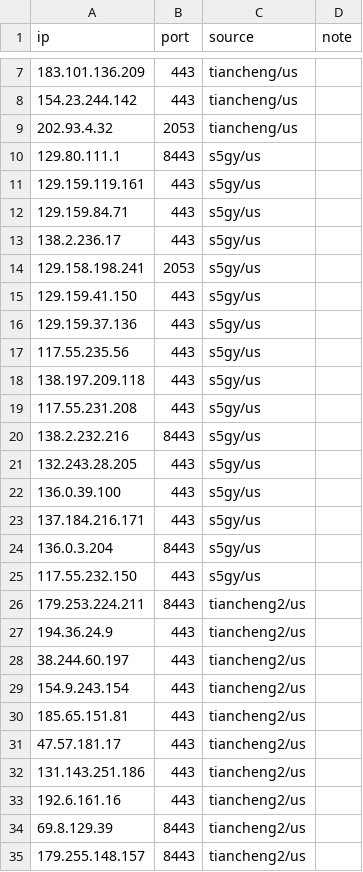
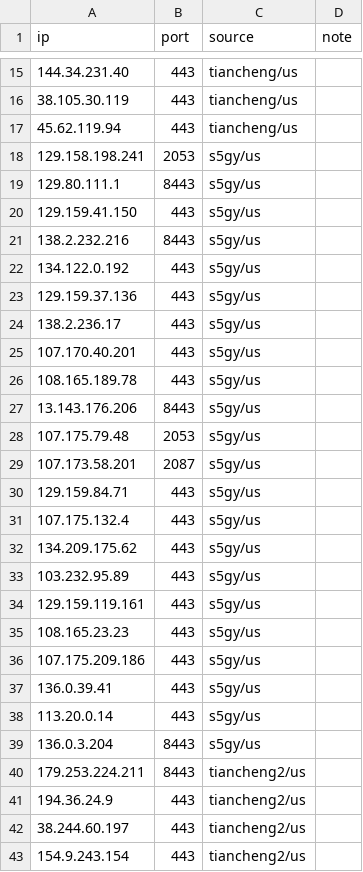
Before and after one commit to loismlopez/best-cf-ips, a CSV file: result-us.csv, drawn as a sheet; only a part is shown, gaps mark what is left out; the shorter side is filled out with more unchanged rows; the diff covers the shown part only.

```diff
--- a/result-us.csv
+++ b/result-us.csv
@@ -7,20 +15,26 @@ ip,port,source,note
-183.101.136.209,443,tiancheng/us,
-154.23.244.142,443,tiancheng/us,
-202.93.4.32,2053,tiancheng/us,
+144.34.231.40,443,tiancheng/us,
+38.105.30.119,443,tiancheng/us,
+45.62.119.94,443,tiancheng/us,
+129.158.198.241,2053,s5gy/us,
 129.80.111.1,8443,s5gy/us,
+129.159.41.150,443,s5gy/us,
+138.2.232.216,8443,s5gy/us,
+134.122.0.192,443,s5gy/us,
+129.159.37.136,443,s5gy/us,
+138.2.236.17,443,s5gy/us,
+107.170.40.201,443,s5gy/us,
+108.165.189.78,443,s5gy/us,
+13.143.176.206,8443,s5gy/us,
+107.175.79.48,2053,s5gy/us,
+107.173.58.201,2087,s5gy/us,
+129.159.84.71,443,s5gy/us,
+107.175.132.4,443,s5gy/us,
+134.209.175.62,443,s5gy/us,
+103.232.95.89,443,s5gy/us,
 129.159.119.161,443,s5gy/us,
-129.159.84.71,443,s5gy/us,
-138.2.236.17,443,s5gy/us,
-129.158.198.241,2053,s5gy/us,
-129.159.41.150,443,s5gy/us,
-129.159.37.136,443,s5gy/us,
-117.55.235.56,443,s5gy/us,
-138.197.209.118,443,s5gy/us,
-117.55.231.208,443,s5gy/us,
-138.2.232.216,8443,s5gy/us,
-132.243.28.205,443,s5gy/us,
-136.0.39.100,443,s5gy/us,
-137.184.216.171,443,s5gy/us,
+108.165.23.23,443,s5gy/us,
+107.175.209.186,443,s5gy/us,
+136.0.39.41,443,s5gy/us,
+113.20.0.14,443,s5gy/us,
 136.0.3.204,8443,s5gy/us,
-117.55.232.150,443,s5gy/us,
 179.253.224.211,8443,tiancheng2/us,
```
Also changed, not shown: 10 added rows, 2 removed rows and 4 edited cells elsewhere in this file, result-jp-speed.csv, result-jp.csv, 29 other files.
